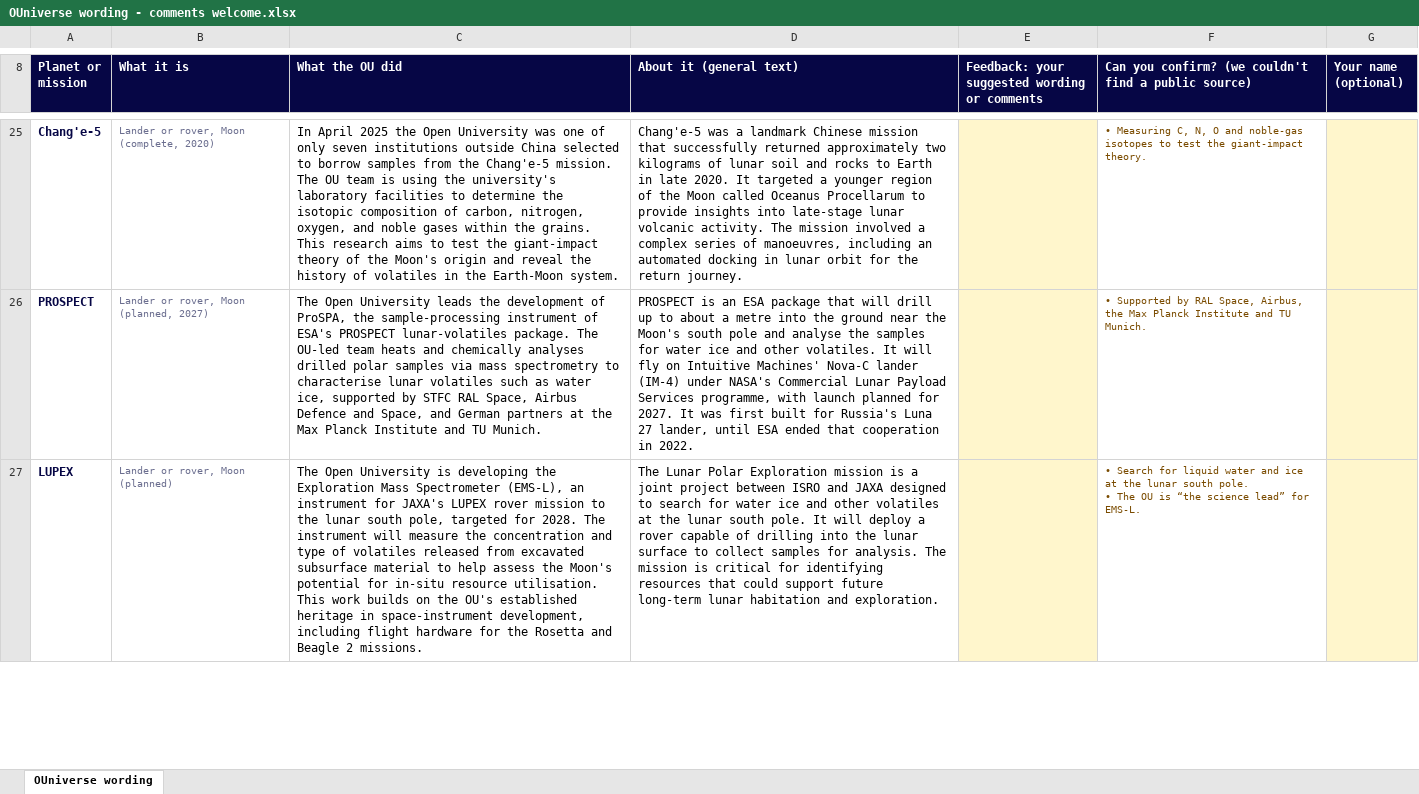
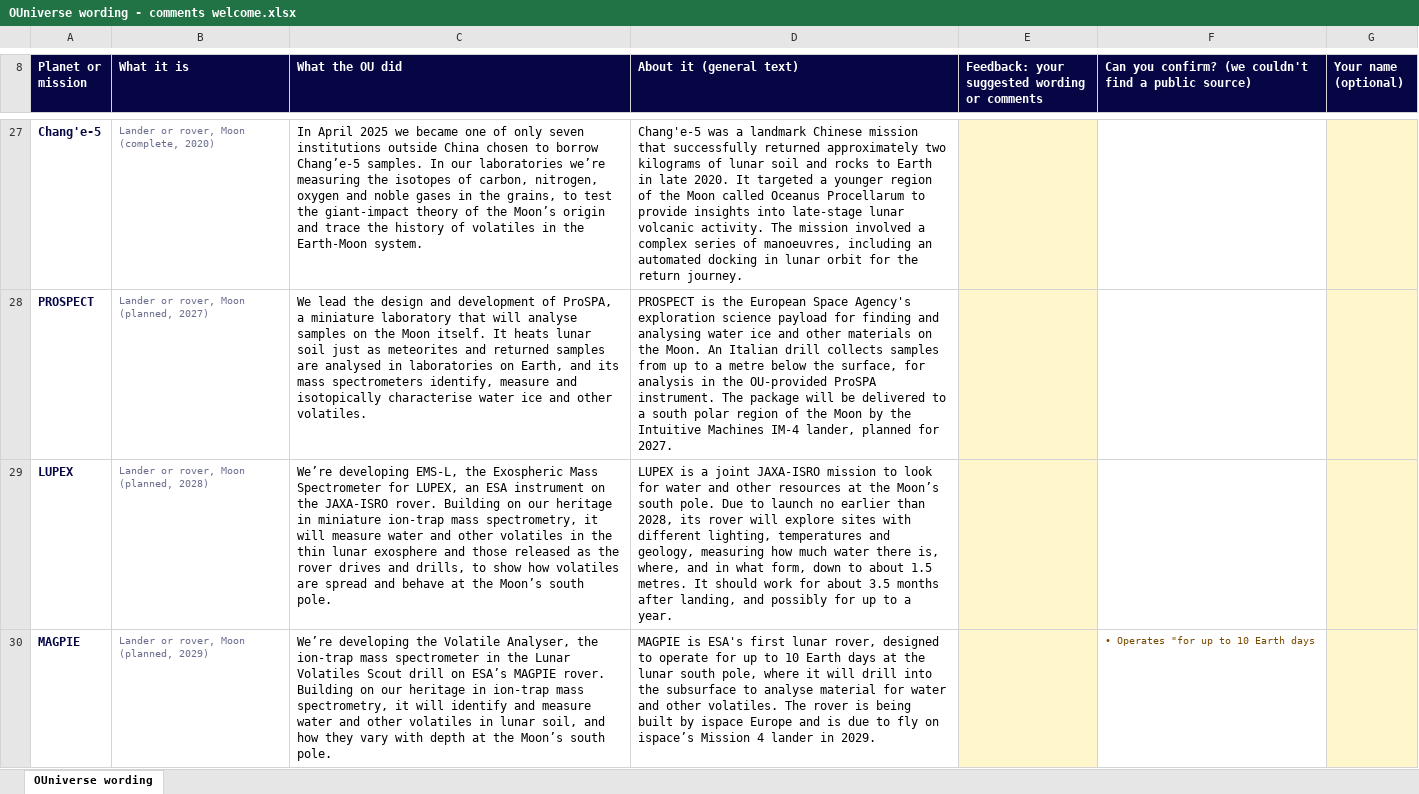
Before and after one commit to bendryer/space-vis-test, an Excel workbook: factcheck/OUniverse wording - comments welcome.xlsx, sheet OUniverse wording, drawn as a sheet; only a part is shown, gaps mark what is left out; values as stored, in another font and other column widths than the file's, no borders; table styles not drawn; addresses are those after the commit; ↵ is a line break in a cell; the diff covers the shown part only; the diff names each change by its address in the sheet, - before the commit and + after, or states it on an @@ line.

```diff
--- a/factcheck/OUniverse wording - comments welcome.xlsx (sheet OUniverse wording)
+++ b/factcheck/OUniverse wording - comments welcome.xlsx (sheet OUniverse wording)
-C27 (What the OU did): …April 2025 the Open University was one of only seven institutions outside China selected to borrow samples from the Chang'e-5 mission. The OU team is using the university's laboratory facilities to determine the isotopic composition of carbon, nitrogen, oxygen, and noble gases within the grains. This research aims to test the giant-impact theory of the Moon's origin and reveal the history…
+C27 (What the OU did): …April 2025 we became one of only seven institutions outside China chosen to borrow Chang’e-5 samples. In our laboratories we’re measuring the isotopes of carbon, nitrogen, oxygen and noble gases in the grains, to test the giant-impact theory of the Moon’s origin and trace the history…
-F27: • Measuring C, N, O and noble-gas isotopes to test the giant-impact theory.
+F27: (empty)
-C28 (What the OU did): The Open University leads the development of ProSPA, the sample-processing instrument of ESA's PROSPECT lunar-volatiles package. The OU-led team heats and chemically analyses drilled polar samples via mass spectrometry to characterise lunar volatiles such as water ice, supported by STFC RAL Space, Airbus Defence and Space, and German partners at the Max Planck Institute and TU Munich.
+C28 (What the OU did): We lead the design and development of ProSPA, a miniature laboratory that will analyse samples on the Moon itself. It heats lunar soil just as meteorites and returned samples are analysed in laboratories on Earth, and its mass spectrometers identify, measure and isotopically characterise water ice and other volatiles.
-D28 (About it (general text)): PROSPECT is an ESA package that will drill up to about a metre into the ground near the Moon's south pole and analyse the samples for water ice and other volatiles. It will fly on Intuitive Machines' Nova-C lander (IM-4) under NASA's Commercial Lunar Payload Services programme, with launch planned for 2027. It was first built for Russia's Luna 27 lander, until ESA ended that cooperation in 2022.
+D28 (About it (general text)): PROSPECT is the European Space Agency's exploration science payload for finding and analysing water ice and other materials on the Moon. An Italian drill collects samples from up to a metre below the surface, for analysis in the OU-provided ProSPA instrument. The package will be delivered to a south polar region of the Moon by the Intuitive Machines IM-4 lander, planned for 2027.
-F28: • Supported by RAL Space, Airbus, the Max Planck Institute and TU Munich.
+F28: (empty)
-B29 (What it is): Lander or rover, Moon (planned)
+B29 (What it is): Lander or rover, Moon (planned, 2028)
-C29 (What the OU did): The Open University is developing the Exploration Mass Spectrometer (EMS-L), an instrument for JAXA's LUPEX rover mission to the lunar south pole, targeted for 2028. The instrument will measure the concentration and type of volatiles released from excavated subsurface material to help assess the Moon's potential for in-situ resource utilisation. This work builds on the OU's established heritage in space-instrument development, including flight hardware for the Rosetta and Beagle 2 missions.
+C29 (What the OU did): We’re developing EMS-L, the Exospheric Mass Spectrometer for LUPEX, an ESA instrument on the JAXA-ISRO rover. Building on our heritage in miniature ion-trap mass spectrometry, it will measure water and other volatiles in the thin lunar exosphere and those released as the rover drives and drills, to show how volatiles are spread and behave at the Moon’s south pole.
-D29 (About it (general text)): The Lunar Polar Exploration mission is a joint project between ISRO and JAXA designed to search for water ice and other volatiles at the lunar south pole. It will deploy a rover capable of drilling into the lunar surface to collect samples for analysis. The mission is critical for identifying resources that could support future long-term lunar habitation and exploration.
+D29 (About it (general text)): LUPEX is a joint JAXA-ISRO mission to look for water and other resources at the Moon’s south pole. Due to launch no earlier than 2028, its rover will explore sites with different lighting, temperatures and geology, measuring how much water there is, where, and in what form, down to about 1.5 metres. It should work for about 3.5 months after landing, and possibly for up to a year.
-F29: • Search for liquid water and ice at the lunar south pole. ↵ • The OU is “the science lead” for EMS-L.
+F29: (empty)
+row 30: MAGPIE | Lander or rover, Moon (planned, 2029) | We’re developing the Volatile Analyser, the ion-trap mass spectrometer in the Lunar Volatiles Scout drill on ESA’s MAGPIE rover. Building on our heritage in ion-trap mass spectrometry, it will identify and measure water and other volatiles in lunar soil, and how they vary with depth at the Moon’s south pole. | MAGPIE is ESA's first lunar rover, designed to operate for up to 10 Earth days at the lunar south pole, where it will drill into the subsurface to analyse material for water and other volatiles. The rover is being built by ispace Europe and is due to fly on ispace’s Mission 4 lander in 2029. |  | • Operates "for up to 10 Earth days
```
Also changed, not shown: 30 added rows, 3 removed rows, 130 edited cells and cell formats elsewhere in this sheet, 54 other files.
